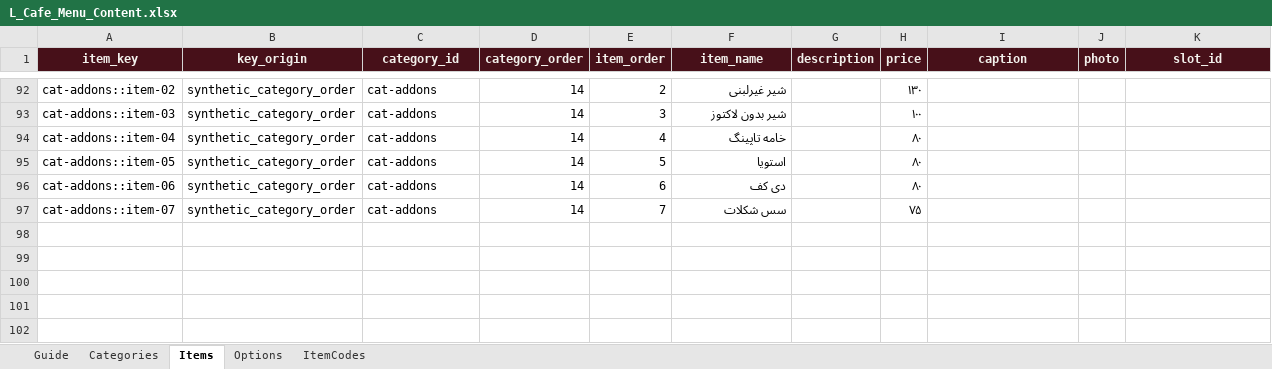
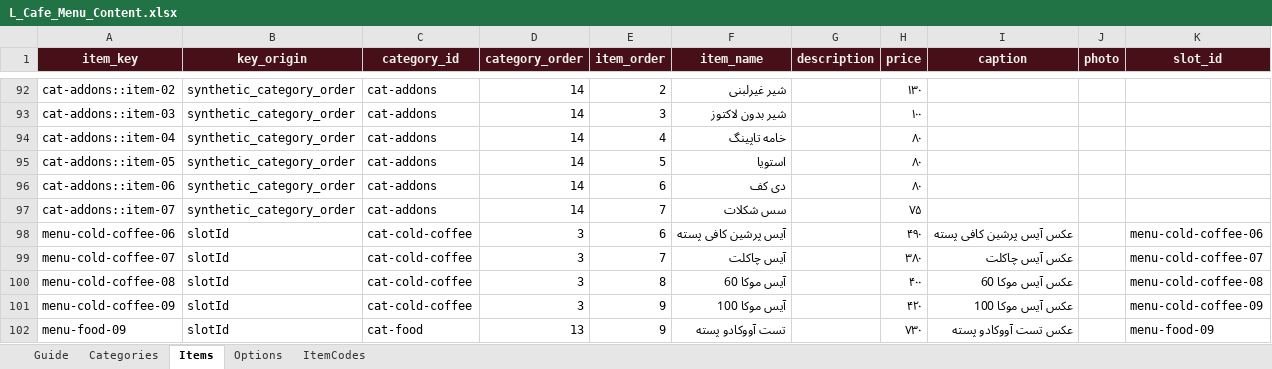
Before and after one commit to Lcafee/su, an Excel workbook: L_Cafe_Menu_Content.xlsx, sheet Items, drawn as a sheet; only a part is shown, gaps mark what is left out; values as stored, in another font and other column widths than the file's, no borders; table styles not drawn; the diff names each change by its address in the sheet, - before the commit and + after, or states it on an @@ line.

Commit message:
Add cold coffee and avocado pistachio toast menu items

```diff
--- a/L_Cafe_Menu_Content.xlsx (sheet Items)
+++ b/L_Cafe_Menu_Content.xlsx (sheet Items)
+row 98: menu-cold-coffee-06 | slotId | cat-cold-coffee | 3 | 6 | آیس پرشین کافی پسته |  | ۴۹۰ | عکس آیس پرشین کافی پسته |  | menu-cold-coffee-06
+row 99: menu-cold-coffee-07 | slotId | cat-cold-coffee | 3 | 7 | آیس چاکلت |  | ۳۸۰ | عکس آیس چاکلت |  | menu-cold-coffee-07
+row 100: menu-cold-coffee-08 | slotId | cat-cold-coffee | 3 | 8 | آیس موکا 60 |  | ۴۰۰ | عکس آیس موکا 60 |  | menu-cold-coffee-08
+row 101: menu-cold-coffee-09 | slotId | cat-cold-coffee | 3 | 9 | آیس موکا 100 |  | ۴۲۰ | عکس آیس موکا 100 |  | menu-cold-coffee-09
+row 102: menu-food-09 | slotId | cat-food | 13 | 9 | تست آووکادو پسته |  | ۷۳۰ | عکس تست آووکادو پسته |  | menu-food-09
```
Also changed, not shown: sheet ItemCodes, sheet Guide, 2 other files.
